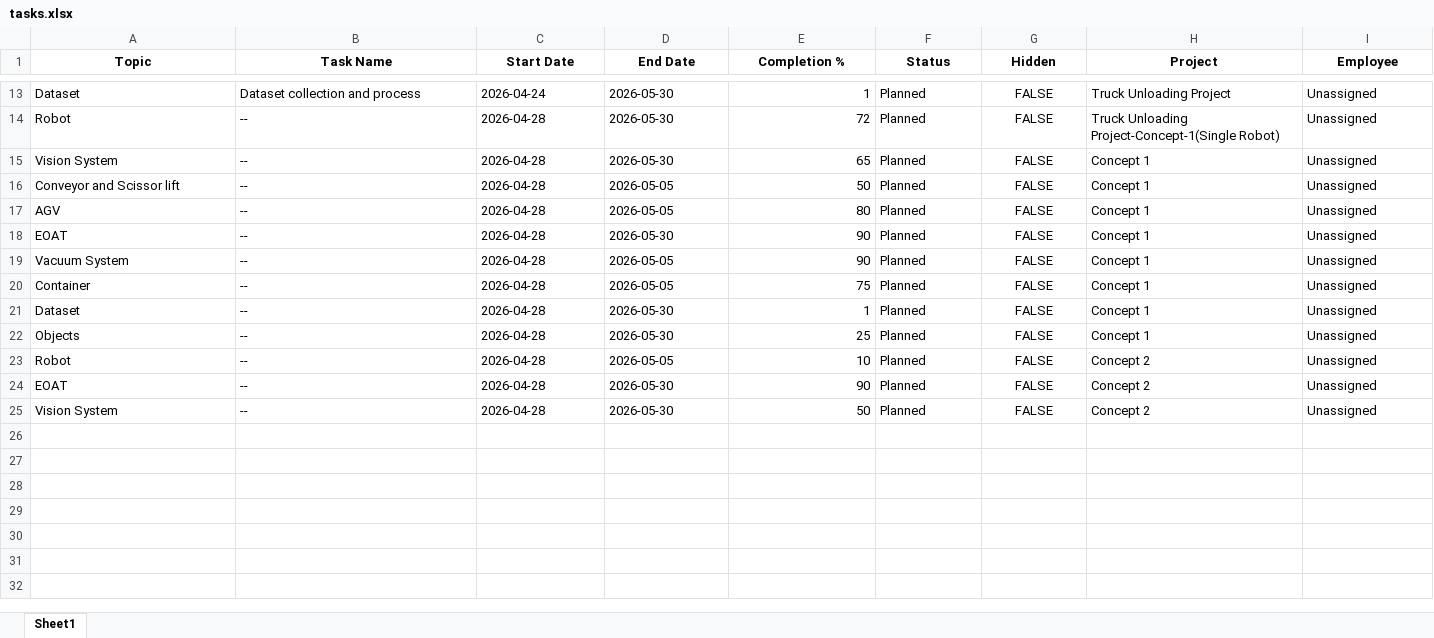
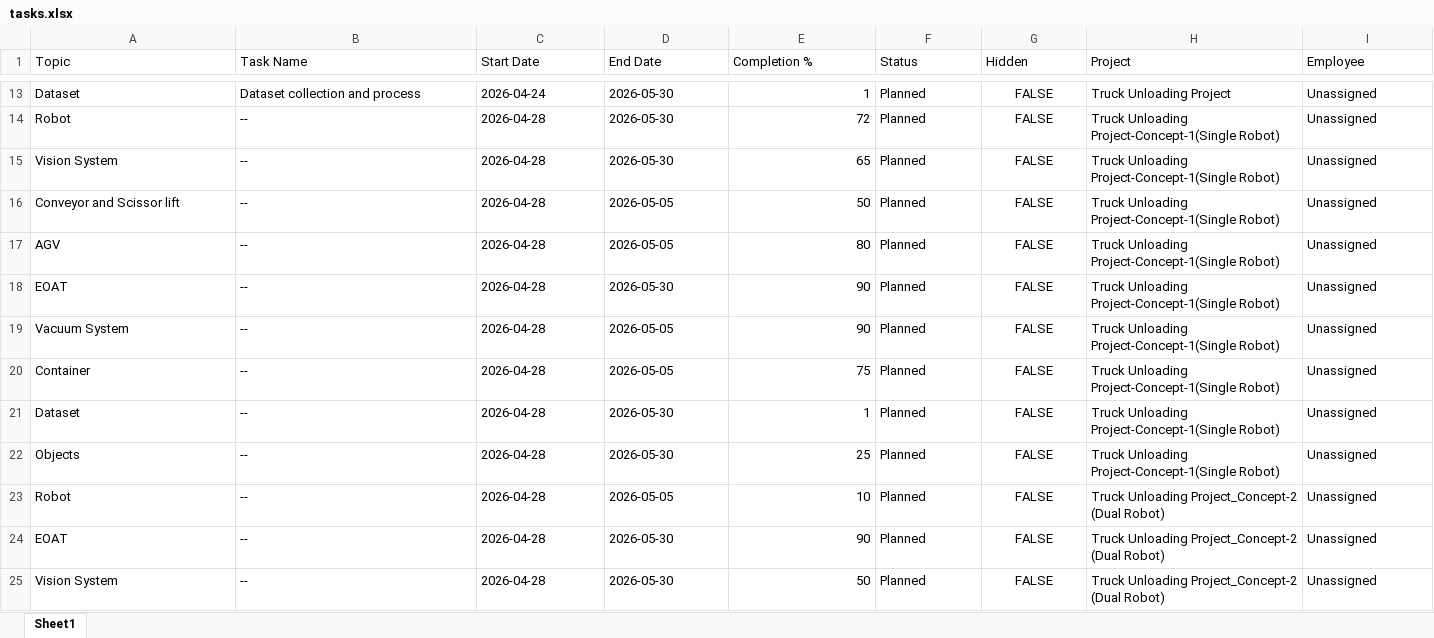
Before and after one commit to efficard5/weekly_dashboard, an Excel workbook: data/tasks.xlsx, sheet Sheet1, drawn as a sheet; only a part is shown, gaps mark what is left out; values as stored, in another font and other column widths than the file's, no borders; charts and pictures not drawn; the diff covers the shown part only; the diff names each change by its address in the sheet, - before the commit and + after, or states it on an @@ line.

Commit message:
Revert "Separate Concept 1 and Concept 2 into dedicated projects for cleaner dashboard organization"
This reverts commit 167bb680bd7af6d0c2a84cb2dd5726d65d2c0edb.

```diff
--- a/data/tasks.xlsx (sheet Sheet1)
+++ b/data/tasks.xlsx (sheet Sheet1)
@@ A1:I1 bold: on → off, alignment: center → left @@
-H15:H22 (Project): Concept 1
+H15:H22 (Project): Truck Unloading Project-Concept-1(Single Robot)
-H23:H25 (Project): Concept 2
+H23:H25 (Project): Truck Unloading Project_Concept-2 (Dual Robot)
```
Also changed, not shown: cell formats elsewhere in this sheet, charts or pictures, 2 other files.
